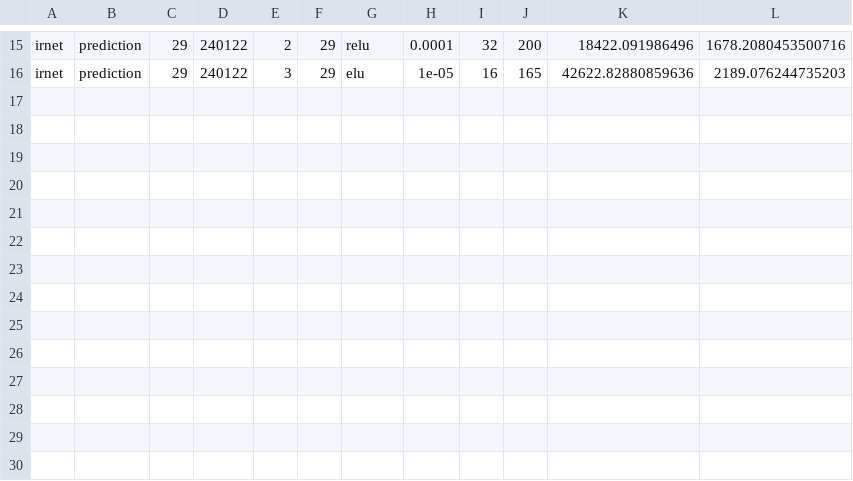
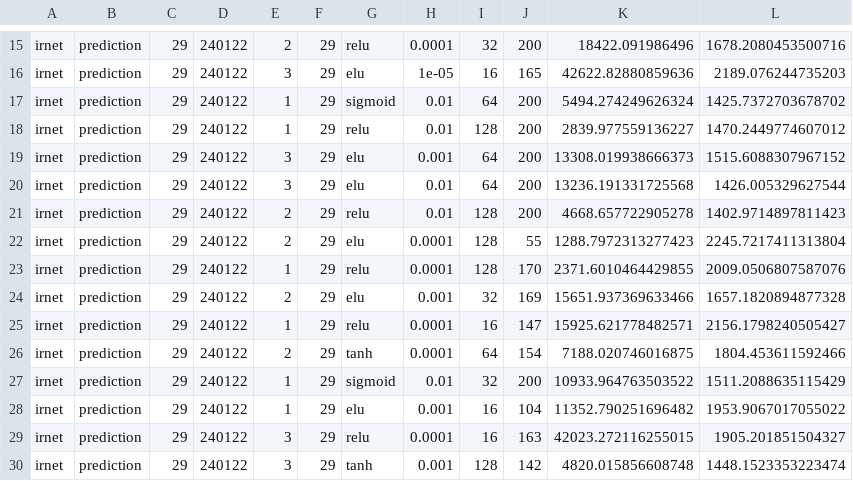
Before and after one commit to DavidTatis/flight-price-prediction, a CSV file: irnet_hyperparams_with_metric.csv, drawn as a sheet; only a part is shown, gaps mark what is left out; the diff names each change by its address in the sheet, - before the commit and + after, or states it on an @@ line.

Commit message:
IRNet and MnR dataset finished

```diff
--- a/irnet_hyperparams_with_metric.csv
+++ b/irnet_hyperparams_with_metric.csv
+row 17: irnet | prediction | 29 | 240122 | 1 | 29 | sigmoid | 0.01 | 64 | 200 | 5494.274249626324 | 1425.7372703678702
+row 18: irnet | prediction | 29 | 240122 | 1 | 29 | relu | 0.01 | 128 | 200 | 2839.977559136227 | 1470.2449774607012
+row 19: irnet | prediction | 29 | 240122 | 3 | 29 | elu | 0.001 | 64 | 200 | 13308.019938666373 | 1515.6088307967152
+row 20: irnet | prediction | 29 | 240122 | 3 | 29 | elu | 0.01 | 64 | 200 | 13236.191331725568 | 1426.005329627544
+row 21: irnet | prediction | 29 | 240122 | 2 | 29 | relu | 0.01 | 128 | 200 | 4668.657722905278 | 1402.9714897811423
+row 22: irnet | prediction | 29 | 240122 | 2 | 29 | elu | 0.0001 | 128 | 55 | 1288.7972313277423 | 2245.7217411313804
+row 23: irnet | prediction | 29 | 240122 | 1 | 29 | relu | 0.0001 | 128 | 170 | 2371.6010464429855 | 2009.0506807587076
+row 24: irnet | prediction | 29 | 240122 | 2 | 29 | elu | 0.001 | 32 | 169 | 15651.937369633466 | 1657.1820894877328
+row 25: irnet | prediction | 29 | 240122 | 1 | 29 | relu | 0.0001 | 16 | 147 | 15925.621778482571 | 2156.1798240505427
+row 26: irnet | prediction | 29 | 240122 | 2 | 29 | tanh | 0.0001 | 64 | 154 | 7188.020746016875 | 1804.453611592466
+row 27: irnet | prediction | 29 | 240122 | 1 | 29 | sigmoid | 0.01 | 32 | 200 | 10933.964763503522 | 1511.2088635115429
+row 28: irnet | prediction | 29 | 240122 | 1 | 29 | elu | 0.001 | 16 | 104 | 11352.790251696482 | 1953.9067017055022
+row 29: irnet | prediction | 29 | 240122 | 3 | 29 | relu | 0.0001 | 16 | 163 | 42023.272116255015 | 1905.201851504327
+row 30: irnet | prediction | 29 | 240122 | 3 | 29 | tanh | 0.001 | 128 | 142 | 4820.015856608748 | 1448.1523353223474
```
Also changed, not shown: hyperparams_with_metric.csv.
